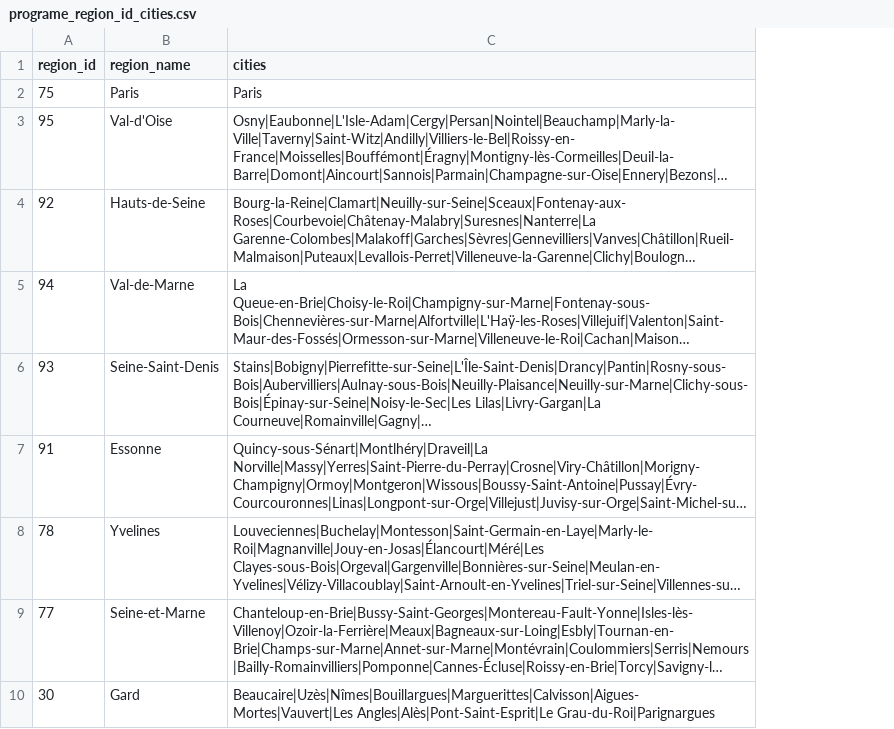
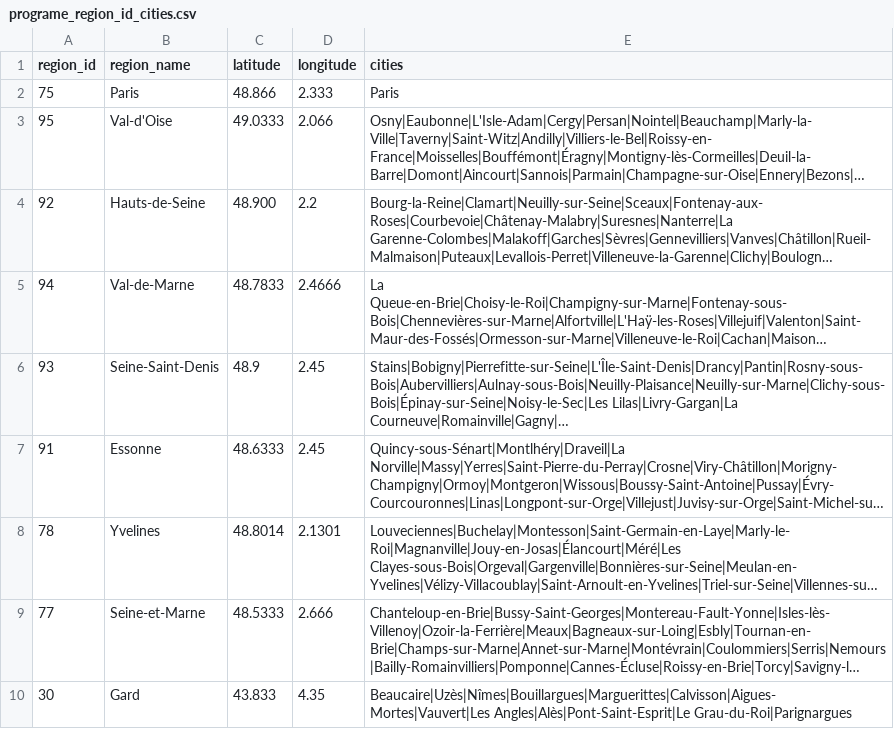
Before and after one commit to mingzemicco/33immo-config, a CSV file: programe_region_id_cities.csv, drawn as a sheet; only a part is shown; long unchanged cells end in …; the diff names each change by its address in the sheet, - before the commit and + after, or states it on an @@ line.

Commit message:
Add files via upload

```diff
--- a/programe_region_id_cities.csv
+++ b/programe_region_id_cities.csv
+column C (latitude), rows 2-10: 48.866 | 49.0333 | 48.900 | 48.7833 | 48.9 | 48.6333 | 48.8014 | 48.5333 | 43.833
+column D (longitude), rows 2-10: 2.333 | 2.066 | 2.2 | 2.4666 | 2.45 | 2.45 | 2.1301 | 2.666 | 4.35
```
